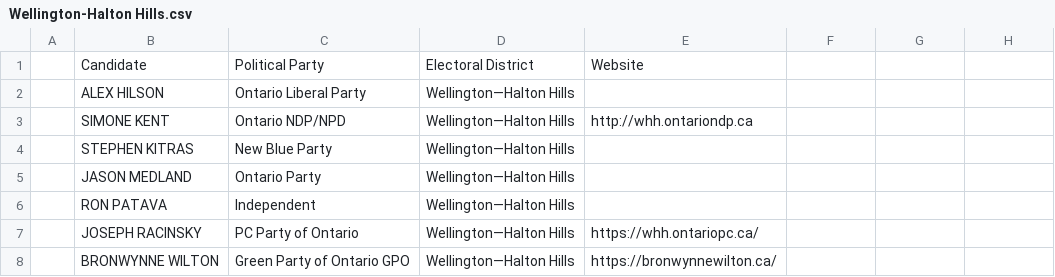
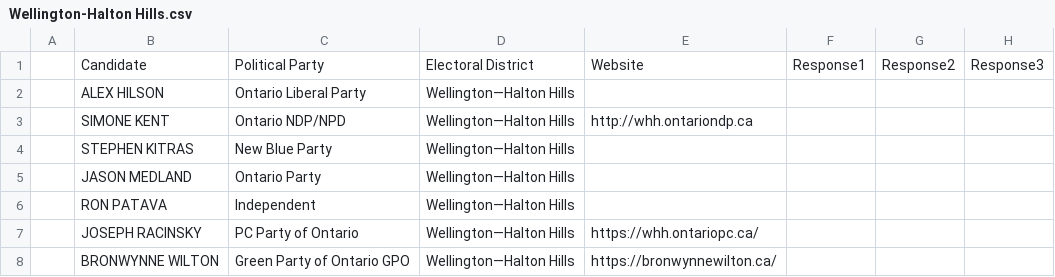
Before and after one commit to Safe-Streets-Halton/safe-streets-halton.github.io, a CSV file: _data/elections/ontario2025/Wellington-Halton Hills.csv, drawn as a sheet; the diff names each change by its address in the sheet, - before the commit and + after, or states it on an @@ line.

Commit message:
Added response columns, more work on the survey response pages

```diff
--- a/_data/elections/ontario2025/Wellington-Halton Hills.csv
+++ b/_data/elections/ontario2025/Wellington-Halton Hills.csv
-F1: (empty)
+F1: Response1
-G1: (empty)
+G1: Response2
-H1: (empty)
+H1: Response3
```
Also changed, not shown: _data/elections/ontario2025/Burlington.csv, _data/elections/ontario2025/Oakville North-Burlington.csv, 5 other files.
